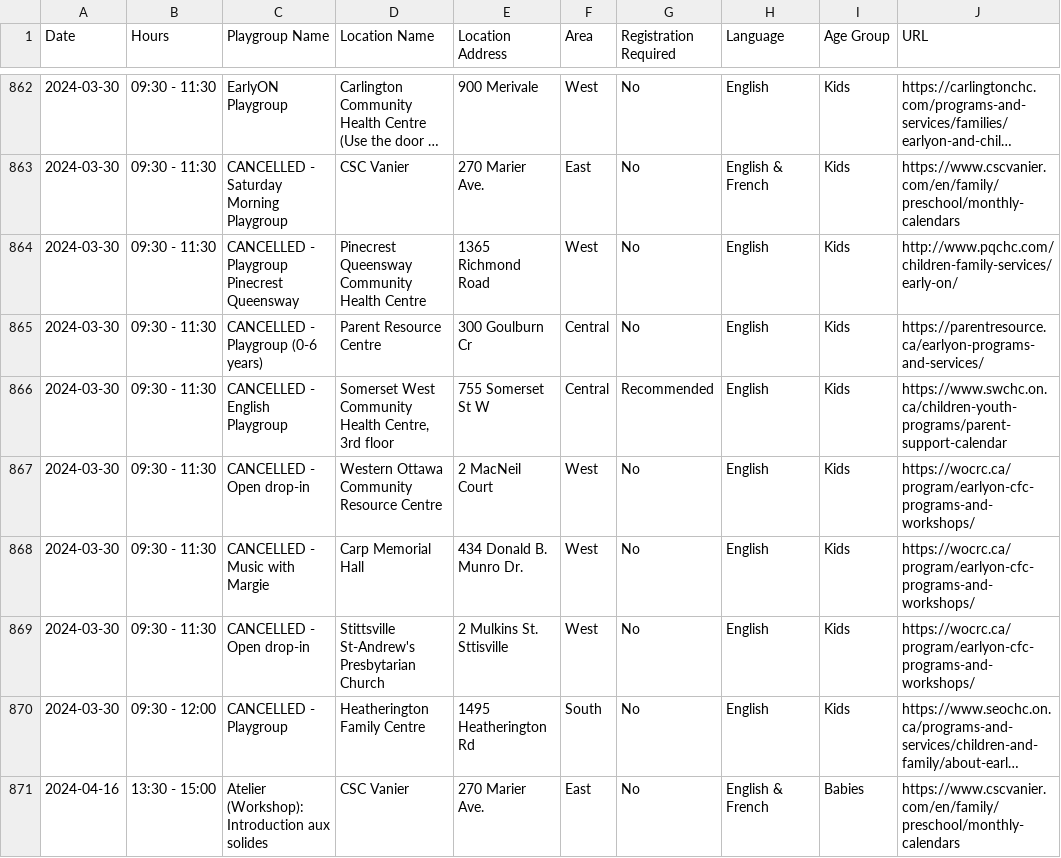
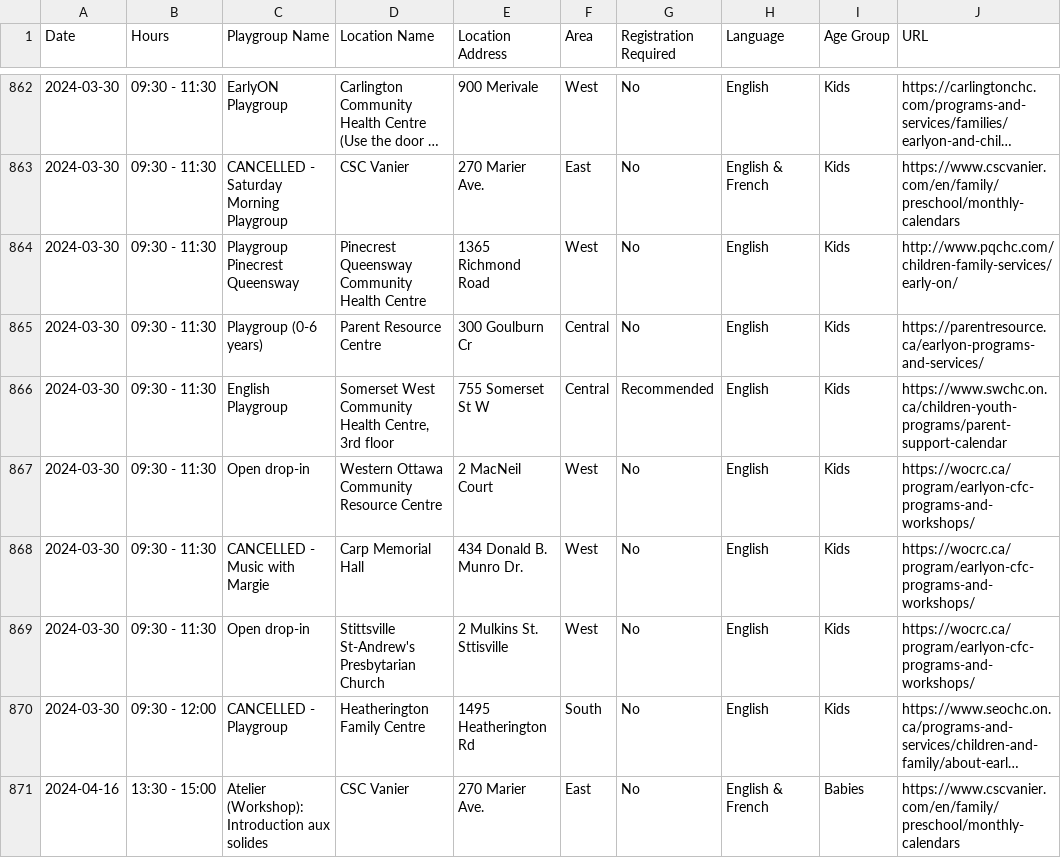
Before and after one commit to claudielarouche/claudielarouche, a CSV file: earlyON/data.csv, drawn as a sheet; only a part is shown, gaps mark what is left out; long unchanged cells end in …; the diff names each change by its address in the sheet, - before the commit and + after, or states it on an @@ line.

Commit message:
Update data.csv

```diff
--- a/earlyON/data.csv
+++ b/earlyON/data.csv
-C864 (Playgroup Name): CANCELLED - Playgroup Pinecrest Queensway
+C864 (Playgroup Name): Playgroup Pinecrest Queensway
-C865 (Playgroup Name): CANCELLED - Playgroup (0-6 years)
+C865 (Playgroup Name): Playgroup (0-6 years)
-C866 (Playgroup Name): CANCELLED - English Playgroup
+C866 (Playgroup Name): English Playgroup
-C867 (Playgroup Name): CANCELLED - Open drop-in
+C867 (Playgroup Name): Open drop-in
-C869 (Playgroup Name): CANCELLED - Open drop-in
+C869 (Playgroup Name): Open drop-in
```
